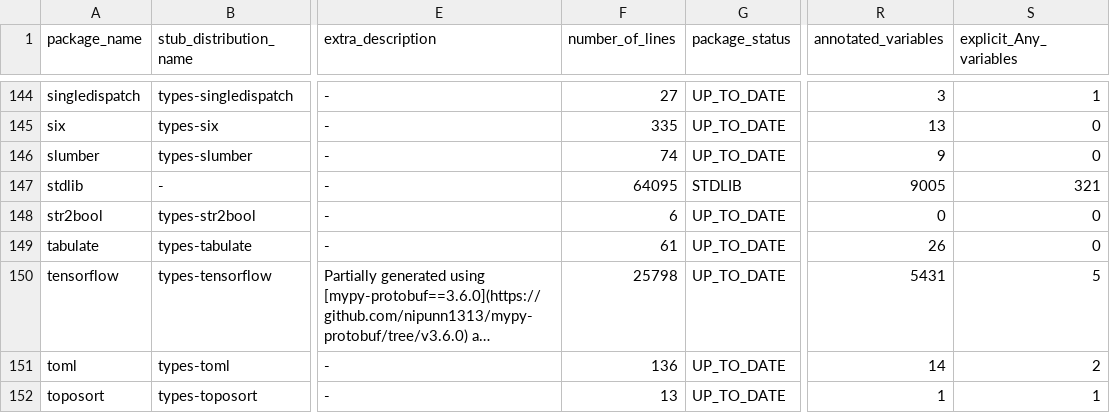
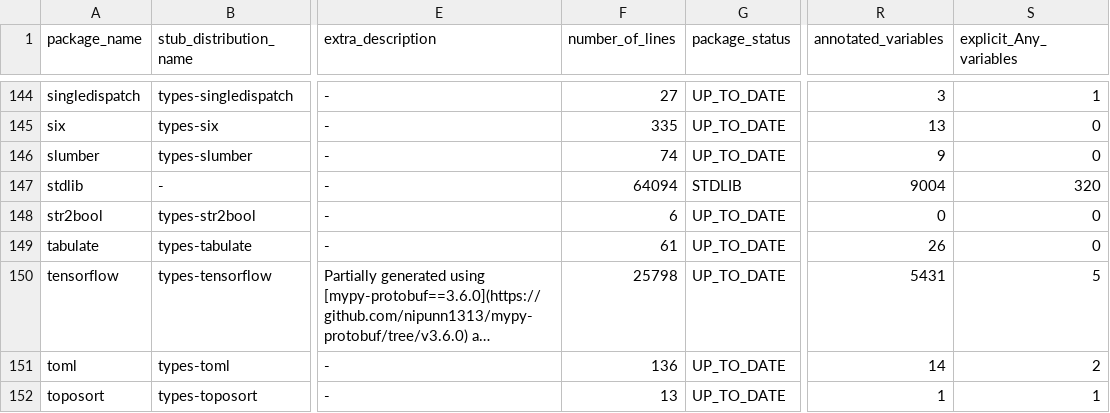
Before and after one commit to AlexWaygood/typeshed-stats, a CSV file: examples/example.csv, drawn as a sheet; only a part is shown, gaps mark what is left out; long unchanged cells end in …; the diff names each change by its address in the sheet, - before the commit and + after, or states it on an @@ line.

Commit message:
👷 Automated regeneration of examples and docs

```diff
--- a/examples/example.csv
+++ b/examples/example.csv
-F147 (number_of_lines): 64095
+F147 (number_of_lines): 64094
-R147 (annotated_variables): 9005
+R147 (annotated_variables): 9004
-S147 (explicit_Any_variables): 321
+S147 (explicit_Any_variables): 320
```
Also changed, not shown: 2 other files.
